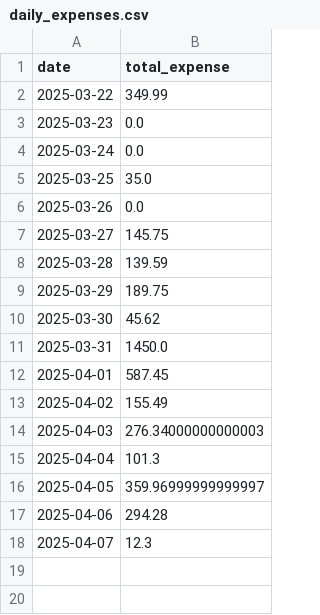
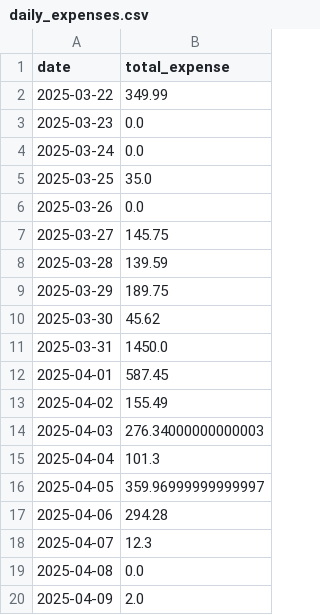
Before and after one commit to Sandhya-Thakur/Sandhya-Thakur-SmartSpend---AI-Powered-Expense-Tracker-Forecaster, a CSV file: app/ml_pipeline/data/daily_expenses.csv, drawn as a sheet.

Commit message:
feat: Complete ML pipeline with dashboard integration
- Developed LSTM model architecture for time series forecasting
- Created enhanced model with budget feature integration
- Implemented model training pipeline with PyTorch
- Added automated retraining system and forecast generation
- Set up API route and React components for dashboard integration

```diff
--- a/app/ml_pipeline/data/daily_expenses.csv
+++ b/app/ml_pipeline/data/daily_expenses.csv
@@ -18 +18,3 @@ date,total_expense
 2025-04-07,12.3
+2025-04-08,0.0
+2025-04-09,2.0
```
Also changed, not shown: 43 other files.
